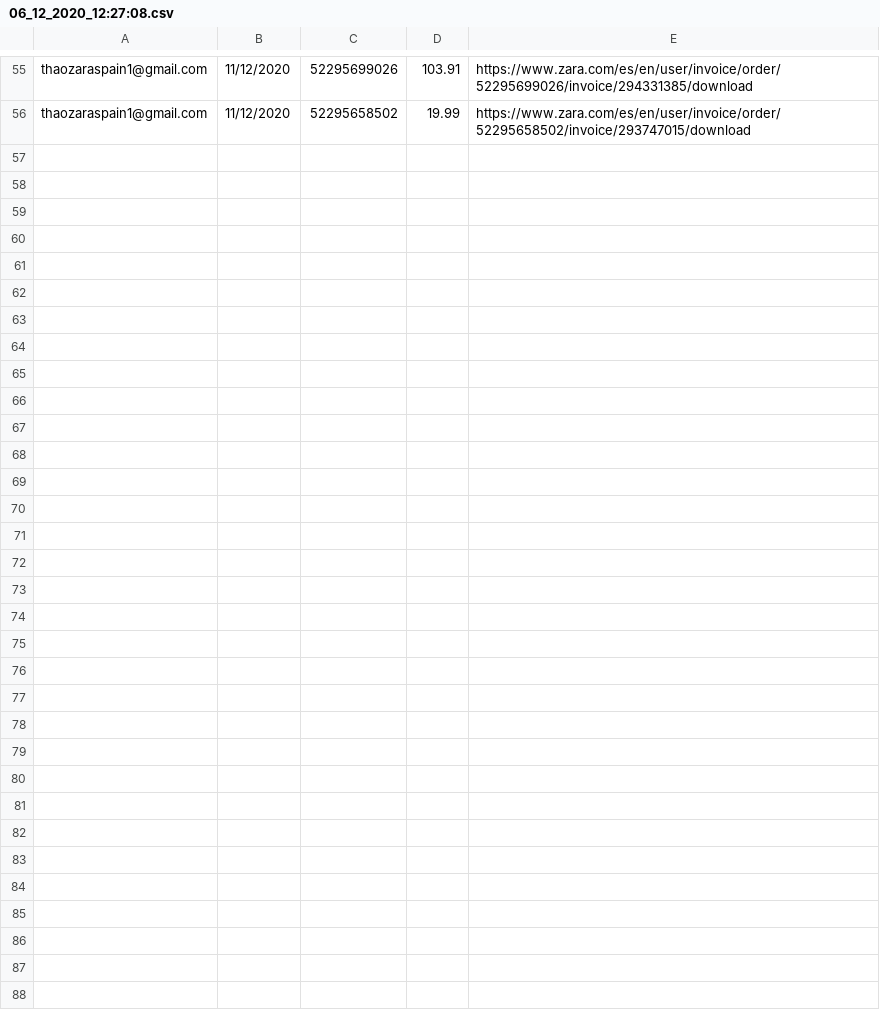
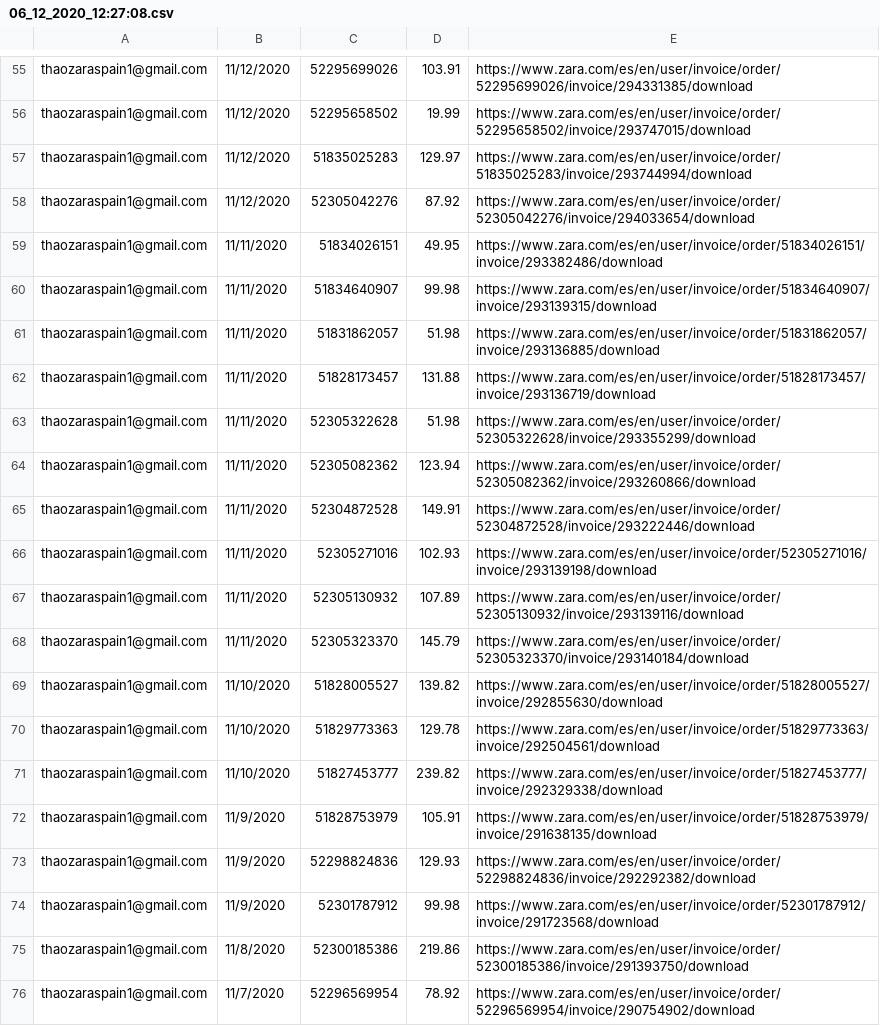
Before and after one commit to minhhai708/zarabot2, a CSV file: Log/06_12_2020_12:27:08.csv, drawn as a sheet; only a part is shown, gaps mark what is left out; the diff covers the shown part only; the diff names each change by its address in the sheet, - before the commit and + after, or states it on an @@ line.

```diff
--- a/Log/06_12_2020_12:27:08.csv
+++ b/Log/06_12_2020_12:27:08.csv
+row 57: thaozaraspain1@gmail.com | 11/12/2020 | 51835025283 | 129.97 | https://www.zara.com/es/en/user/invoice/order/51835025283/invoice/293744994/download
+row 58: thaozaraspain1@gmail.com | 11/12/2020 | 52305042276 | 87.92 | https://www.zara.com/es/en/user/invoice/order/52305042276/invoice/294033654/download
+row 59: thaozaraspain1@gmail.com | 11/11/2020 | 51834026151 | 49.95 | https://www.zara.com/es/en/user/invoice/order/51834026151/invoice/293382486/download
+row 60: thaozaraspain1@gmail.com | 11/11/2020 | 51834640907 | 99.98 | https://www.zara.com/es/en/user/invoice/order/51834640907/invoice/293139315/download
+row 61: thaozaraspain1@gmail.com | 11/11/2020 | 51831862057 | 51.98 | https://www.zara.com/es/en/user/invoice/order/51831862057/invoice/293136885/download
+row 62: thaozaraspain1@gmail.com | 11/11/2020 | 51828173457 | 131.88 | https://www.zara.com/es/en/user/invoice/order/51828173457/invoice/293136719/download
+row 63: thaozaraspain1@gmail.com | 11/11/2020 | 52305322628 | 51.98 | https://www.zara.com/es/en/user/invoice/order/52305322628/invoice/293355299/download
+row 64: thaozaraspain1@gmail.com | 11/11/2020 | 52305082362 | 123.94 | https://www.zara.com/es/en/user/invoice/order/52305082362/invoice/293260866/download
+row 65: thaozaraspain1@gmail.com | 11/11/2020 | 52304872528 | 149.91 | https://www.zara.com/es/en/user/invoice/order/52304872528/invoice/293222446/download
+row 66: thaozaraspain1@gmail.com | 11/11/2020 | 52305271016 | 102.93 | https://www.zara.com/es/en/user/invoice/order/52305271016/invoice/293139198/download
+row 67: thaozaraspain1@gmail.com | 11/11/2020 | 52305130932 | 107.89 | https://www.zara.com/es/en/user/invoice/order/52305130932/invoice/293139116/download
+row 68: thaozaraspain1@gmail.com | 11/11/2020 | 52305323370 | 145.79 | https://www.zara.com/es/en/user/invoice/order/52305323370/invoice/293140184/download
+row 69: thaozaraspain1@gmail.com | 11/10/2020 | 51828005527 | 139.82 | https://www.zara.com/es/en/user/invoice/order/51828005527/invoice/292855630/download
+row 70: thaozaraspain1@gmail.com | 11/10/2020 | 51829773363 | 129.78 | https://www.zara.com/es/en/user/invoice/order/51829773363/invoice/292504561/download
+row 71: thaozaraspain1@gmail.com | 11/10/2020 | 51827453777 | 239.82 | https://www.zara.com/es/en/user/invoice/order/51827453777/invoice/292329338/download
+row 72: thaozaraspain1@gmail.com | 11/9/2020 | 51828753979 | 105.91 | https://www.zara.com/es/en/user/invoice/order/51828753979/invoice/291638135/download
+row 73: thaozaraspain1@gmail.com | 11/9/2020 | 52298824836 | 129.93 | https://www.zara.com/es/en/user/invoice/order/52298824836/invoice/292292382/download
+row 74: thaozaraspain1@gmail.com | 11/9/2020 | 52301787912 | 99.98 | https://www.zara.com/es/en/user/invoice/order/52301787912/invoice/291723568/download
+row 75: thaozaraspain1@gmail.com | 11/8/2020 | 52300185386 | 219.86 | https://www.zara.com/es/en/user/invoice/order/52300185386/invoice/291393750/download
+row 76: thaozaraspain1@gmail.com | 11/7/2020 | 52296569954 | 78.92 | https://www.zara.com/es/en/user/invoice/order/52296569954/invoice/290754902/download
```
Also changed, not shown: 15 added rows elsewhere in this file, 2 other files.
